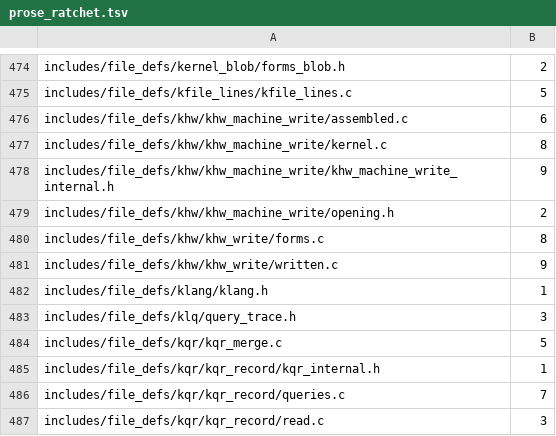
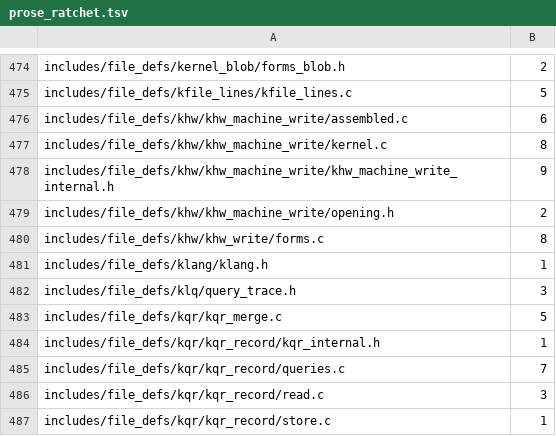
Before and after one commit to dstroy0/orior, a TSV file: utils/maint/prose/prose_ratchet.tsv, drawn as a sheet; only a part is shown, gaps mark what is left out; the shorter side is filled out with more unchanged rows; the diff names each change by its address in the sheet, - before the commit and + after, or states it on an @@ line.

Commit message:
The hardware writer's text states its runs, forms and working set in ASD-STE100.

```diff
--- a/utils/maint/prose/prose_ratchet.tsv
+++ b/utils/maint/prose/prose_ratchet.tsv
-row 481: includes/file_defs/khw/khw_write/written.c | 9
```
Also changed, not shown: 1 other file.
